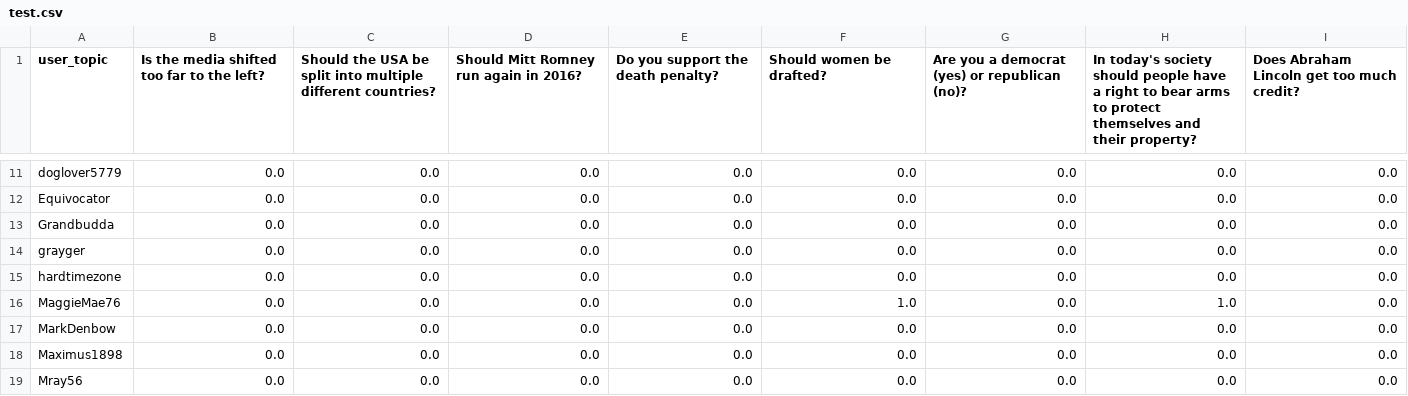
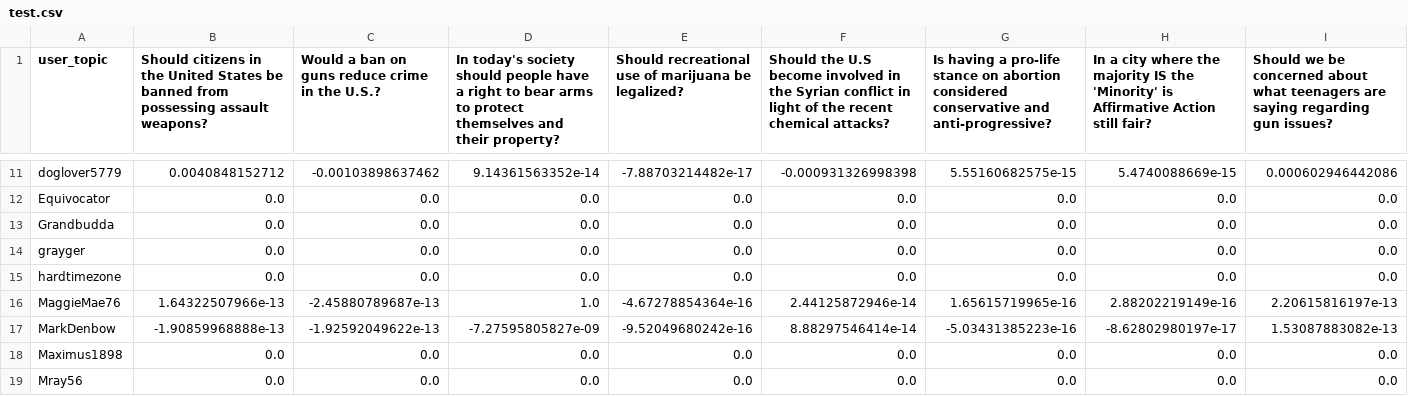
Before and after one commit to cdmaok/MinQuestion, a CSV file: test.csv, drawn as a sheet; only a part is shown, gaps mark what is left out; the diff covers the shown part only; the diff names each change by its address in the sheet, - before the commit and + after, or states it on an @@ line.

```diff
--- a/test.csv
+++ b/test.csv
-B1: Is the media shifted too far to the left?
+B1: Should citizens in the United States be banned from possessing assault weapons?
-C1: Should the USA be split into multiple different countries?
+C1: Would a ban on guns reduce crime in the U.S.?
-D1: Should Mitt Romney run again in 2016?
+D1: In today's society should people have a right to bear arms to protect themselves and their property?
-E1: Do you support the death penalty?
+E1: Should recreational use of marijuana be legalized?
-F1: Should women be drafted?
+F1: Should the U.S become involved in the Syrian conflict in light of the recent chemical attacks?
-G1: Are you a democrat (yes) or republican (no)?
+G1: Is having a pro-life stance on abortion considered conservative and anti-progressive?
-H1: In today's society should people have a right to bear arms to protect themselves and their property?
+H1: In a city where the majority IS the 'Minority' is Affirmative Action still fair?
-I1: Does Abraham Lincoln get too much credit?
+I1: Should we be concerned about what teenagers are saying regarding gun issues?
-B11: 0.0
+B11: 0.0040848152712
-C11: 0.0
+C11: -0.00103898637462
-D11: 0.0
+D11: 9.14361563352e-14
-E11: 0.0
+E11: -7.88703214482e-17
-F11: 0.0
+F11: -0.000931326998398
-G11: 0.0
+G11: 5.55160682575e-15
-H11: 0.0
+H11: 5.4740088669e-15
-I11: 0.0
+I11: 0.000602946442086
-B16: 0.0
+B16: 1.64322507966e-13
-C16: 0.0
+C16: -2.45880789687e-13
-D16: 0.0
+D16: 1.0
-E16: 0.0
+E16: -4.67278854364e-16
-F16: 1.0
+F16: 2.44125872946e-14
-G16: 0.0
+G16: 1.65615719965e-16
-H16: 1.0
+H16: 2.88202219149e-16
-I16: 0.0
+I16: 2.20615816197e-13
-B17: 0.0
+B17: -1.90859968888e-13
-C17: 0.0
+C17: -1.92592049622e-13
-D17: 0.0
+D17: -7.27595805827e-09
-E17: 0.0
+E17: -9.52049680242e-16
-F17: 0.0
+F17: 8.88297546414e-14
-G17: 0.0
+G17: -5.03431385223e-16
-H17: 0.0
+H17: -8.62802980197e-17
-I17: 0.0
+I17: 1.53087883082e-13
```
Also changed, not shown: 136 edited cells elsewhere in this file, 1 other file.
